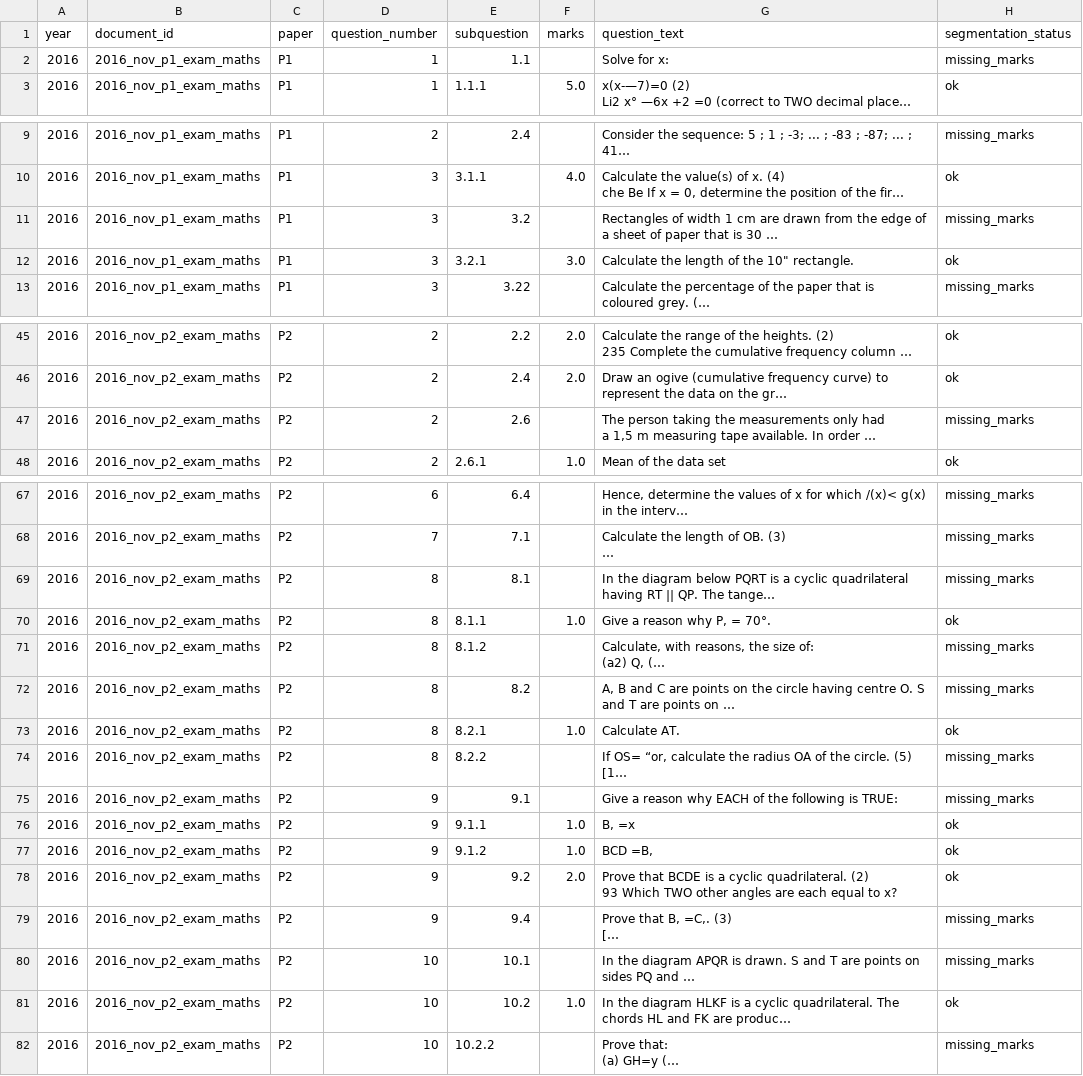
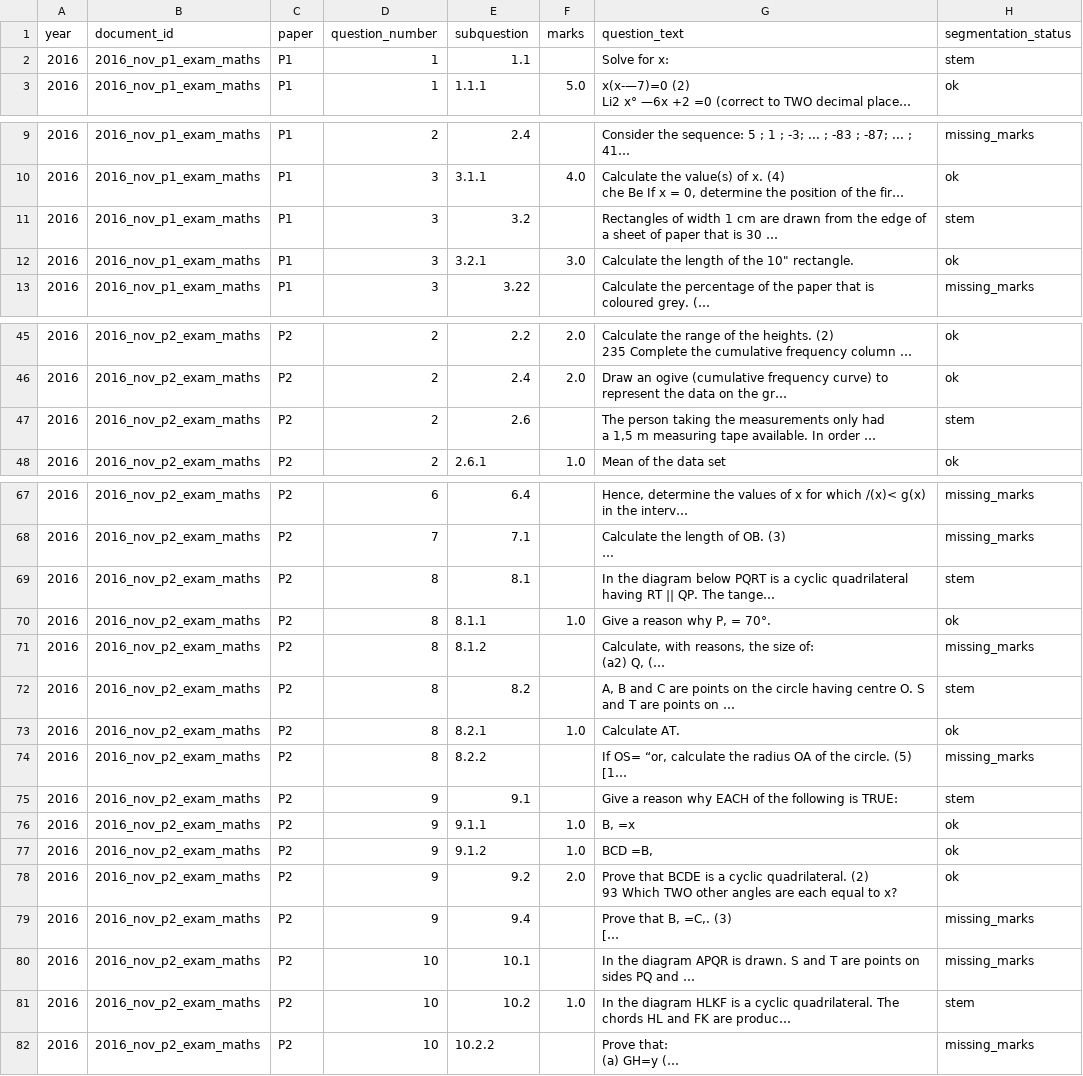
Before and after one commit to x892-boarberge/Matric-Maths-Exam-Intelligence, a CSV file: data/interim/segmented/2016/exam_questions_2016.csv, drawn as a sheet; only a part is shown, gaps mark what is left out; long unchanged cells end in …; the diff names each change by its address in the sheet, - before the commit and + after, or states it on an @@ line.

```diff
--- a/data/interim/segmented/2016/exam_questions_2016.csv
+++ b/data/interim/segmented/2016/exam_questions_2016.csv
-H2 (segmentation_status): missing_marks
+H2 (segmentation_status): stem
-H11 (segmentation_status): missing_marks
+H11 (segmentation_status): stem
-H47 (segmentation_status): missing_marks
+H47 (segmentation_status): stem
-H69 (segmentation_status): missing_marks
+H69 (segmentation_status): stem
-H72 (segmentation_status): missing_marks
+H72 (segmentation_status): stem
-H75 (segmentation_status): missing_marks
+H75 (segmentation_status): stem
-H81 (segmentation_status): ok
+H81 (segmentation_status): stem
```
Also changed, not shown: data/interim/segmented/2014/exam_questions_2014.csv, data/interim/segmented/2017/exam_questions_2017.csv, 11 other files.
